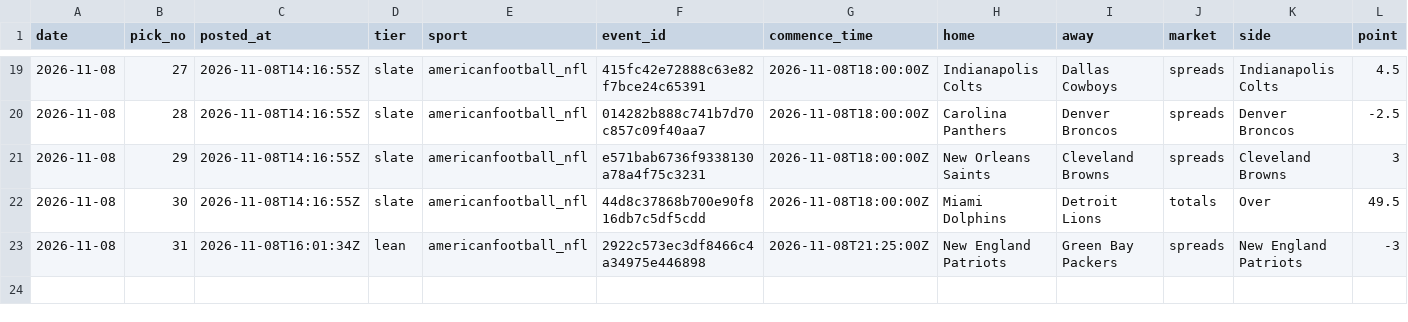
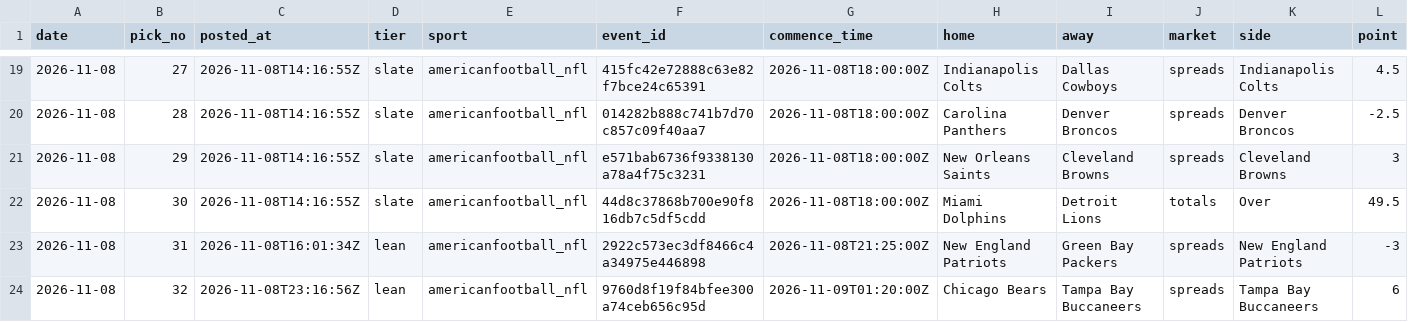
Before and after one commit to StampedPicks/stamped-picks, a CSV file: data/ledger.csv, drawn as a sheet; only a part is shown, gaps mark what is left out; rows hold the shown columns only; the diff names each change by its address in the sheet, - before the commit and + after, or states it on an @@ line.

Commit message:
ledger 2026-11-08T23:20Z

```diff
--- a/data/ledger.csv
+++ b/data/ledger.csv
+row 24: 2026-11-08 | 32 | 2026-11-08T23:16:56Z | lean | americanfootball_nfl | 9760d8f19f84bfee300a74ceb656c95d | 2026-11-09T01:20:00Z | Chicago Bears | Tampa Bay Buccaneers | spreads | Tampa Bay Buccaneers | 6
```
Also changed, not shown: data/props.csv, 8 other files.
